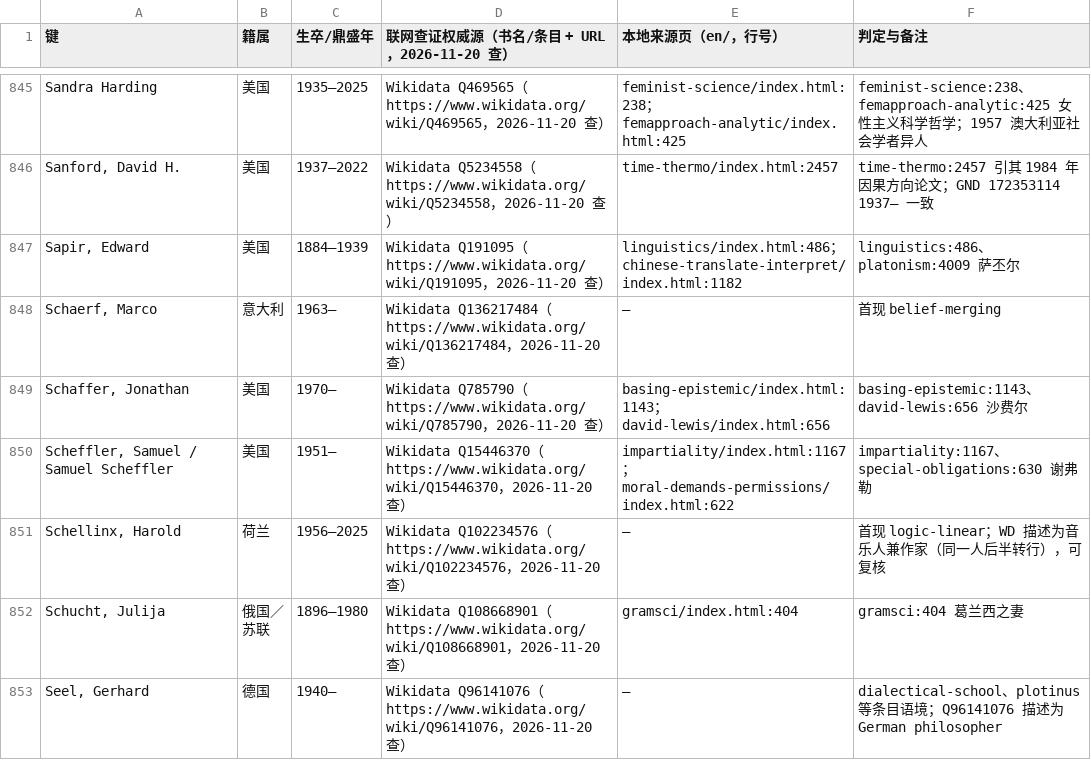
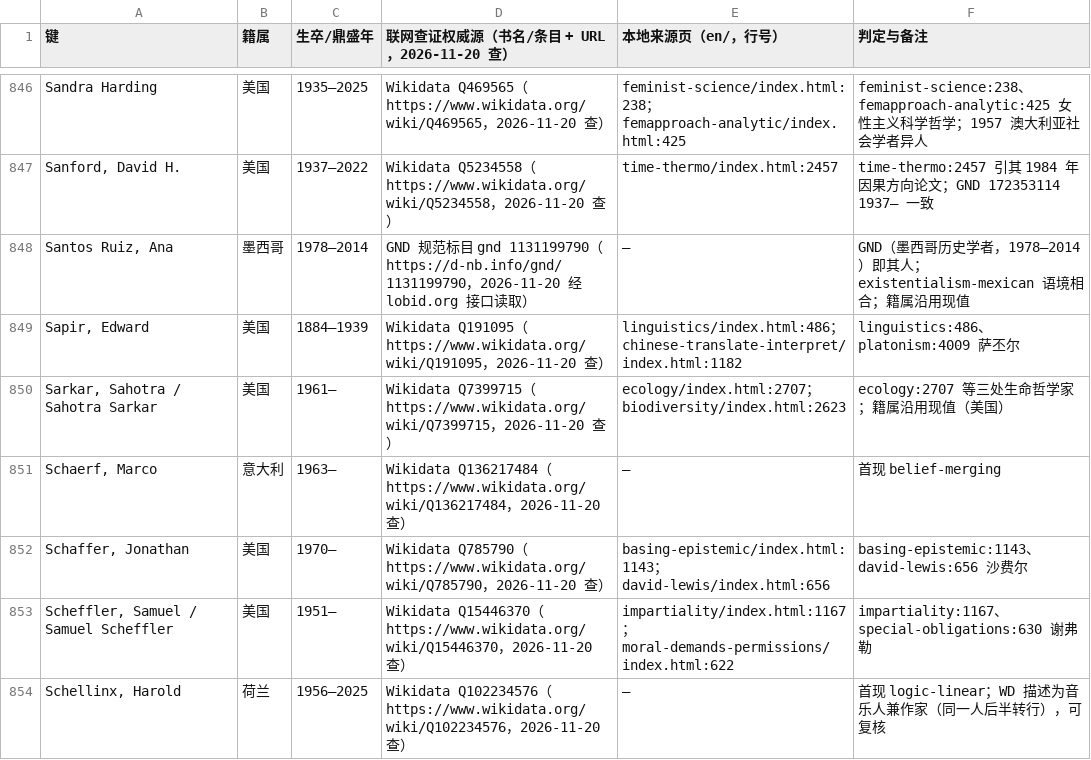
Before and after one commit to taophilosophy/SEP-CN, a TSV file: specs/013-person-attribution/results/verify-2026-11-20-people.tsv, drawn as a sheet; only a part is shown, gaps mark what is left out; the shorter side is filled out with more unchanged rows; the diff covers the shown part only.

Commit message:
人名表逐行研判第二十三批 s23（180 行，Rothacker–Soncinas 已填段复核）：KEEP 170、FILL 6（Ruppel 1979–／Ana Santos Ruiz 1978–2014／Sarkar 1961–／Schlenker 1971–／Shun 1953–／Smuts 1975–2022）、FIX 4（Searle 卒年补 2025 从原文；Sin Hudam 愼後聃 1702–1761 日期错列归正凭韩国学典；Holly Smith 旧值英国 1998– 系误配清值；Benjamin Sherman 系 Roger Sherman＋Benjamin Franklin 拆分伪人清值）、拒绝误配三件（Schmidtke 卡巴莱艺人、Sītā 众名、Smith John 原文列污染），凭证 1,088 行，缺项告警 946→941

```diff
--- a/specs/013-person-attribution/results/verify-2026-11-20-people.tsv
+++ b/specs/013-person-attribution/results/verify-2026-11-20-people.tsv
@@ -846,3 +847,5 @@ Sandra Harding	美国	1935–2025	Wikidata Q469565（https://www.wikidata.org/wi
 Sanford, David H.	美国	1937–2022	Wikidata Q5234558（https://www.wikidata.org/wiki/Q5234558，2026-11-20 查）	time-thermo/index.html:2457	time-thermo:2457 引其 1984 年因果方向论文；GND 172353114 1937– 一致
+Santos Ruiz, Ana	墨西哥	1978–2014	GND 规范标目 gnd 1131199790（https://d-nb.info/gnd/1131199790，2026-11-20 经 lobid.org 接口读取）	—	GND（墨西哥历史学者，1978–2014）即其人；existentialism-mexican 语境相合；籍属沿用现值
 Sapir, Edward	美国	1884–1939	Wikidata Q191095（https://www.wikidata.org/wiki/Q191095，2026-11-20 查）	linguistics/index.html:486；chinese-translate-interpret/index.html:1182	linguistics:486、platonism:4009 萨丕尔
+Sarkar, Sahotra / Sahotra Sarkar	美国	1961–	Wikidata Q7399715（https://www.wikidata.org/wiki/Q7399715，2026-11-20 查）	ecology/index.html:2707；biodiversity/index.html:2623	ecology:2707 等三处生命哲学家；籍属沿用现值（美国）
 Schaerf, Marco	意大利	1963–	Wikidata Q136217484（https://www.wikidata.org/wiki/Q136217484，2026-11-20 查）	—	首现 belief-merging
```
Also changed, not shown: 8 added rows elsewhere in this file, 3 other files.
